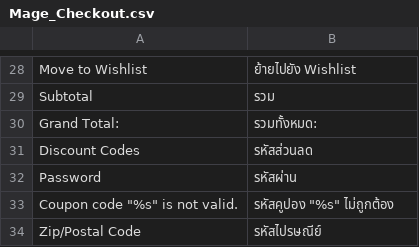
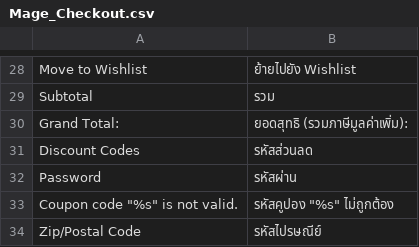
Before and after one commit to jmendozacu/dev-01, a CSV file: app/locale/th_TH/Mage_Checkout.csv, drawn as a sheet; only a part is shown, gaps mark what is left out.

Commit message:
INDEX : IT-1681 Edit text checkout page.

```diff
--- a/app/locale/th_TH/Mage_Checkout.csv
+++ b/app/locale/th_TH/Mage_Checkout.csv
@@ -29,3 +29,3 @@
 "Subtotal","รวม"
-"Grand Total:","รวมทั้งหมด:"
+"Grand Total:","ยอดสุทธิ (รวมภาษีมูลค่าเพิ่ม):"
 "Discount Codes","รหัสส่วนลด"
```
Also changed, not shown: app/locale/th_TH/Mage_Sales.csv.
